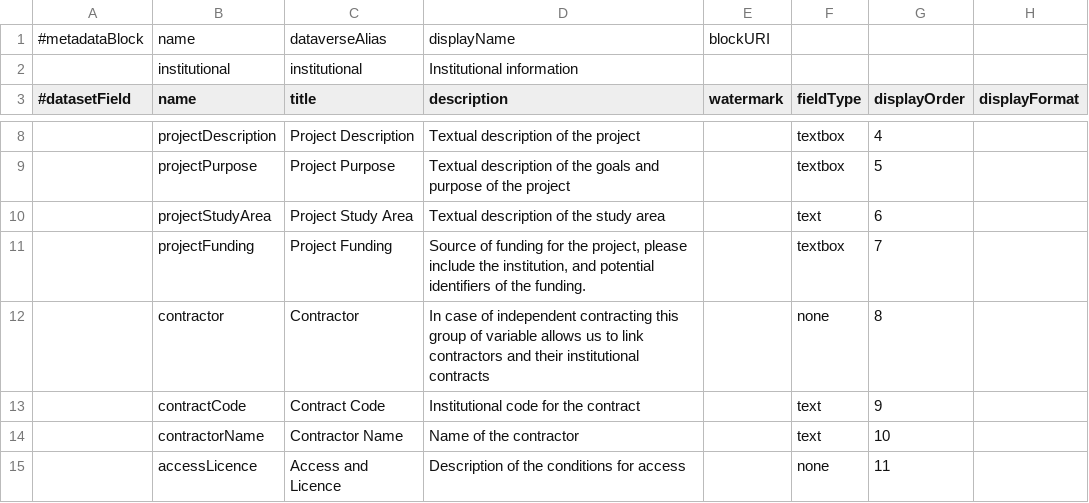
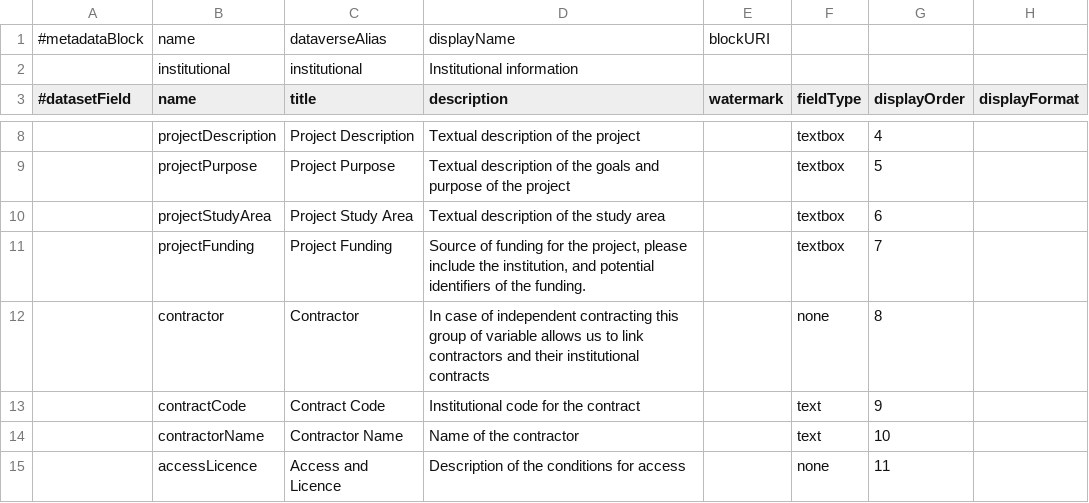
Before and after one commit to PEM-Humboldt/integracion-metadatos, a TSV file: dataverse_implementation/metadatablocks/institutional.tsv, drawn as a sheet; only a part is shown, gaps mark what is left out; the diff names each change by its address in the sheet, - before the commit and + after, or states it on an @@ line.

```diff
--- a/dataverse_implementation/metadatablocks/institutional.tsv
+++ b/dataverse_implementation/metadatablocks/institutional.tsv
-F10 (fieldType): text
+F10 (fieldType): textbox
```
Also changed, not shown: dataverse_implementation/metadatablocks/emldn.tsv, dataverse_implementation/metadatablocks/iavh_geospatial.tsv, 5 other files.
